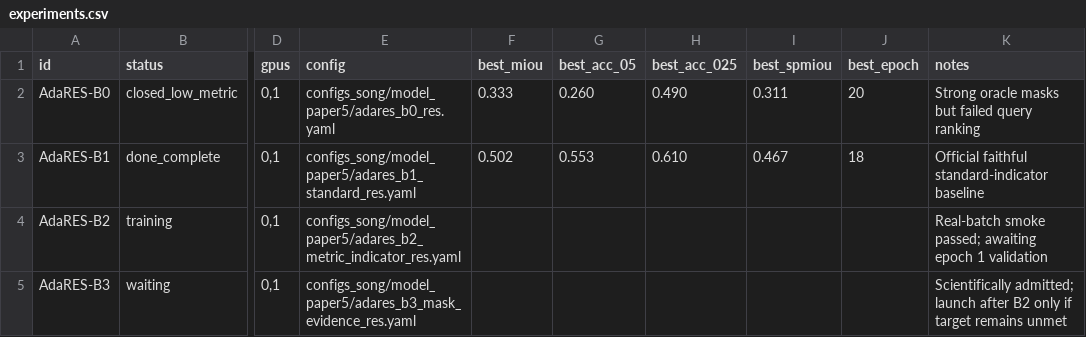
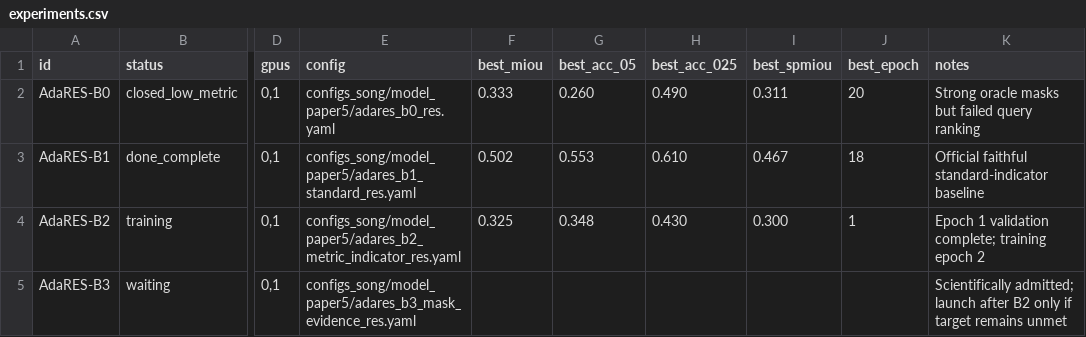
Before and after one commit to songchuanle-1/AdaRES_project, a CSV file: pipeline/experiments.csv, drawn as a sheet; only a part is shown, gaps mark what is left out; the diff names each change by its address in the sheet, - before the commit and + after, or states it on an @@ line.

```diff
--- a/pipeline/experiments.csv
+++ b/pipeline/experiments.csv
-F4 (best_miou): (empty)
+F4 (best_miou): 0.325
-G4 (best_acc_05): (empty)
+G4 (best_acc_05): 0.348
-H4 (best_acc_025): (empty)
+H4 (best_acc_025): 0.430
-I4 (best_spmiou): (empty)
+I4 (best_spmiou): 0.300
-J4 (best_epoch): (empty)
+J4 (best_epoch): 1
-K4 (notes): Real-batch smoke passed; awaiting epoch 1 validation
+K4 (notes): Epoch 1 validation complete; training epoch 2
```
Also changed, not shown: 2 other files.
